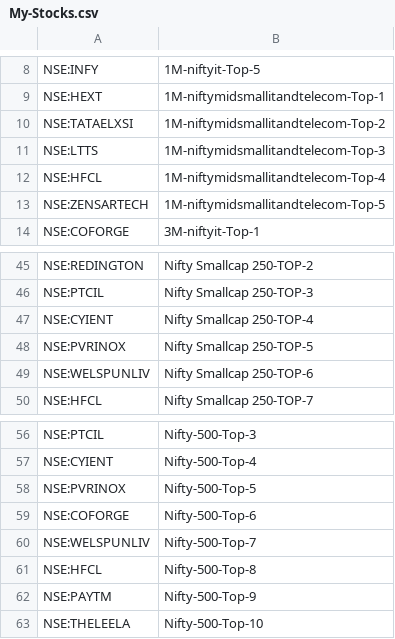
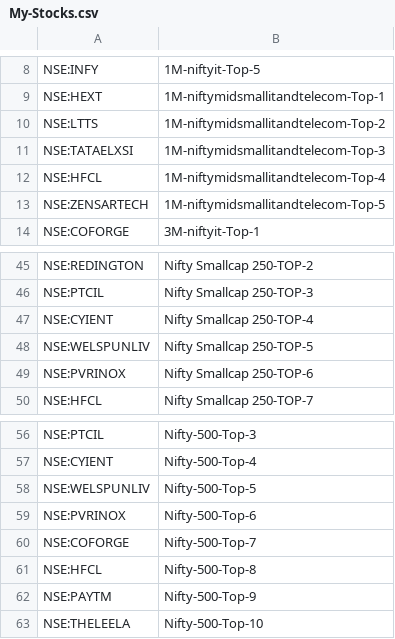
Before and after one commit to surajpjoshi/rsi-trading-system, a CSV file: My-Stocks.csv, drawn as a sheet; only a part is shown, gaps mark what is left out.

Commit message:
Auto-update My-Stocks.csv from Google Sheets

```diff
--- a/My-Stocks.csv
+++ b/My-Stocks.csv
@@ -9,4 +9,4 @@
 "NSE:HEXT","1M-niftymidsmallitandtelecom-Top-1"
-"NSE:TATAELXSI","1M-niftymidsmallitandtelecom-Top-2"
-"NSE:LTTS","1M-niftymidsmallitandtelecom-Top-3"
+"NSE:LTTS","1M-niftymidsmallitandtelecom-Top-2"
+"NSE:TATAELXSI","1M-niftymidsmallitandtelecom-Top-3"
 "NSE:HFCL","1M-niftymidsmallitandtelecom-Top-4"
@@ -47,4 +47,4 @@
 "NSE:CYIENT","Nifty Smallcap 250-TOP-4"
-"NSE:PVRINOX","Nifty Smallcap 250-TOP-5"
-"NSE:WELSPUNLIV","Nifty Smallcap 250-TOP-6"
+"NSE:WELSPUNLIV","Nifty Smallcap 250-TOP-5"
+"NSE:PVRINOX","Nifty Smallcap 250-TOP-6"
 "NSE:HFCL","Nifty Smallcap 250-TOP-7"
@@ -57,5 +57,5 @@
 "NSE:CYIENT","Nifty-500-Top-4"
-"NSE:PVRINOX","Nifty-500-Top-5"
-"NSE:COFORGE","Nifty-500-Top-6"
-"NSE:WELSPUNLIV","Nifty-500-Top-7"
+"NSE:WELSPUNLIV","Nifty-500-Top-5"
+"NSE:PVRINOX","Nifty-500-Top-6"
+"NSE:COFORGE","Nifty-500-Top-7"
 "NSE:HFCL","Nifty-500-Top-8"
```
